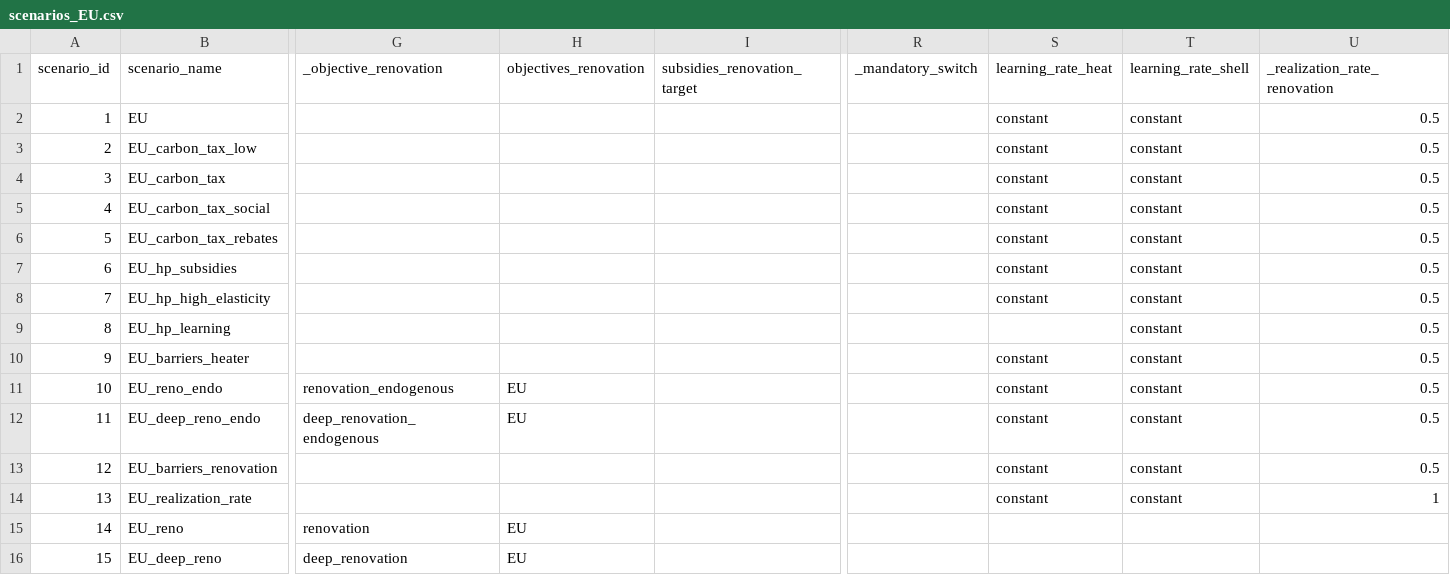
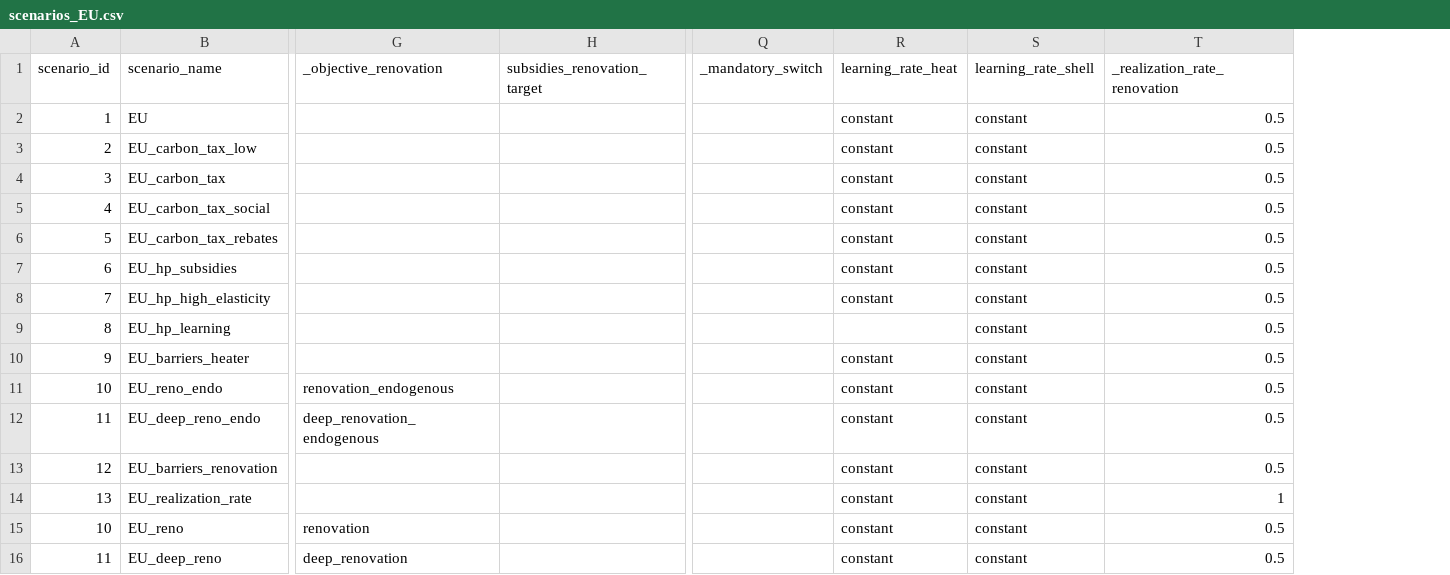
Before and after one commit to lucas-vivier/message-ix-buildings-eu, a CSV file: STURM_data/scenarios_EU.csv, drawn as a sheet; only a part is shown, gaps mark what is left out; removed rows and columns are numbered as before the commit, all else as after; the diff names each change by its address in the sheet, - before the commit and + after, or states it on an @@ line.

```diff
--- a/STURM_data/scenarios_EU.csv
+++ b/STURM_data/scenarios_EU.csv
-column H (objectives_renovation), rows 11-16: EU | EU |  |  | EU | EU
-A15 (scenario_id): 14
+A15 (scenario_id): 10
-R15:R16 (learning_rate_heat): (empty)
+R15:R16 (learning_rate_heat): constant
-S15:S16 (learning_rate_shell): (empty)
+S15:S16 (learning_rate_shell): constant
-T15:T16 (_realization_rate_renovation): (empty)
+T15:T16 (_realization_rate_renovation): 0.5
-A16 (scenario_id): 15
+A16 (scenario_id): 11
```
Also changed, not shown: STURM_data/input_list_resid_EU.csv, 8 other files.
